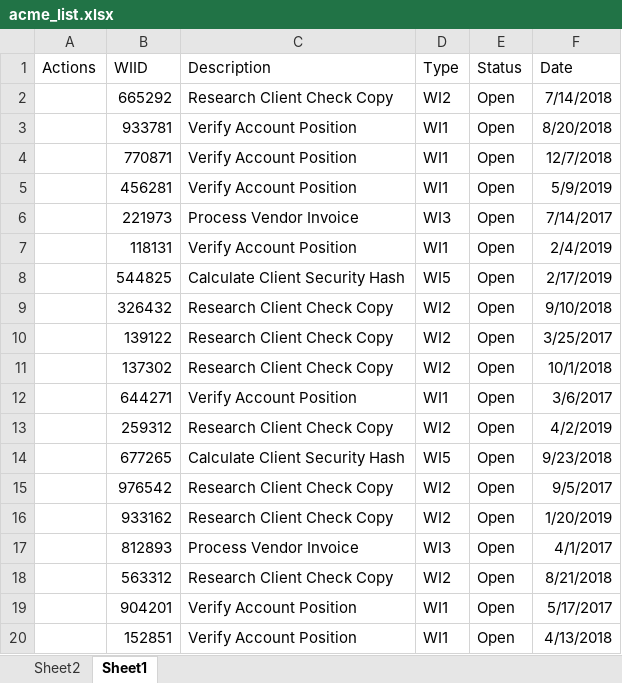
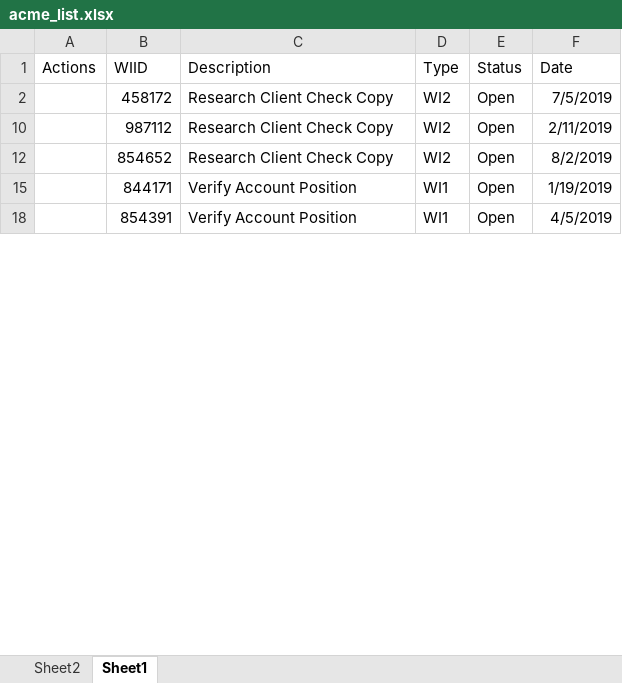
Before and after one commit to ksh60706/H_RPA, an Excel workbook: PNS_실습6/acme_list.xlsx, sheet Sheet1, drawn as a sheet; only a part is shown; values as stored, in another font and other column widths than the file's, no borders; removed rows and columns are numbered as before the commit, all else as after; the diff covers the shown part only; the diff names each change by its address in the sheet, - before the commit and + after, or states it on an @@ line.

```diff
--- a/PNS_실습6/acme_list.xlsx (sheet Sheet1)
+++ b/PNS_실습6/acme_list.xlsx (sheet Sheet1)
-row 2:  | 665292 | Research Client Check Copy | WI2 | Open | 7/14/2018
-row 3:  | 933781 | Verify Account Position | WI1 | Open | 8/20/2018
-row 4:  | 770871 | Verify Account Position | WI1 | Open | 12/7/2018
-row 5:  | 456281 | Verify Account Position | WI1 | Open | 5/9/2019
-row 6:  | 221973 | Process Vendor Invoice | WI3 | Open | 7/14/2017
-row 7:  | 118131 | Verify Account Position | WI1 | Open | 2/4/2019
-row 8:  | 544825 | Calculate Client Security Hash | WI5 | Open | 2/17/2019
-row 9:  | 326432 | Research Client Check Copy | WI2 | Open | 9/10/2018
-row 10:  | 139122 | Research Client Check Copy | WI2 | Open | 3/25/2017
-row 11:  | 137302 | Research Client Check Copy | WI2 | Open | 10/1/2018
-row 12:  | 644271 | Verify Account Position | WI1 | Open | 3/6/2017
-row 13:  | 259312 | Research Client Check Copy | WI2 | Open | 4/2/2019
-row 14:  | 677265 | Calculate Client Security Hash | WI5 | Open | 9/23/2018
-B2 (WIID): 976542
+B2 (WIID): 458172
-F2 (Date): 9/5/2017
+F2 (Date): 7/5/2019
-B10 (WIID): 933162
+B10 (WIID): 987112
-F10 (Date): 1/20/2019
+F10 (Date): 2/11/2019
-row 17:  | 812893 | Process Vendor Invoice | WI3 | Open | 4/1/2017
-B12 (WIID): 563312
+B12 (WIID): 854652
-F12 (Date): 8/21/2018
+F12 (Date): 8/2/2019
-B15 (WIID): 904201
+B15 (WIID): 844171
-F15 (Date): 5/17/2017
+F15 (Date): 1/19/2019
-B18 (WIID): 152851
+B18 (WIID): 854391
-F18 (Date): 4/13/2018
+F18 (Date): 4/5/2019
```
Also changed, not shown: 3 added rows, 77 removed rows and 64 edited cells elsewhere in this sheet, sheet Sheet2, hidden cells, PNS_실습8/acme_list.xlsx, 20 other files.
